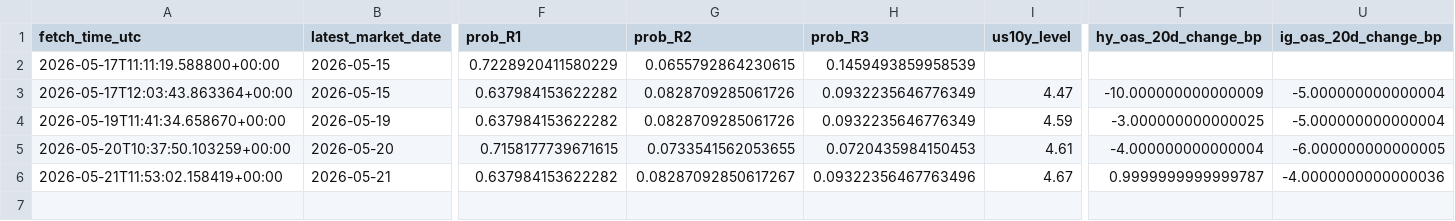
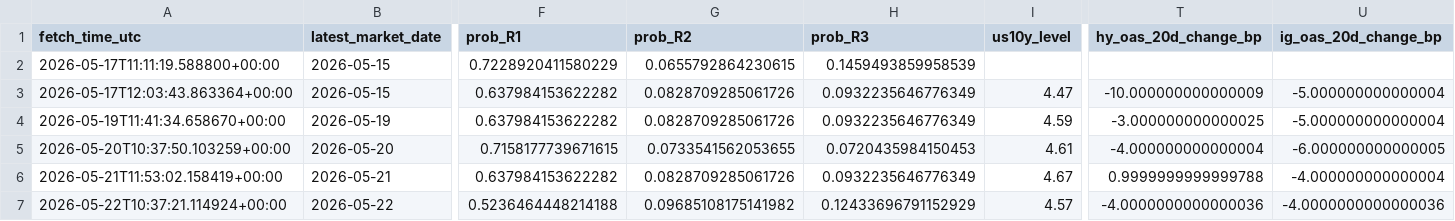
Before and after one commit to harryz77-ai/macro-regime-experiment, a CSV file: data/history.csv, drawn as a sheet; only a part is shown, gaps mark what is left out; rows hold the shown columns only; the diff names each change by its address in the sheet, - before the commit and + after, or states it on an @@ line.

```diff
--- a/data/history.csv
+++ b/data/history.csv
-G6 (prob_R2): 0.08287092850617267
+G6 (prob_R2): 0.0828709285061726
-H6 (prob_R3): 0.09322356467763496
+H6 (prob_R3): 0.0932235646776349
-T6 (hy_oas_20d_change_bp): 0.9999999999999787
+T6 (hy_oas_20d_change_bp): 0.9999999999999788
-U6 (ig_oas_20d_change_bp): -4.0000000000000036
+U6 (ig_oas_20d_change_bp): -4.000000000000004
+row 7: 2026-05-22T10:37:21.114924+00:00 | 2026-05-22 | 0.5236464448214188 | 0.09685108175141982 | 0.12433696791152929 | 4.57 | -4.0000000000000036 | -4.0000000000000036
```
Also changed, not shown: 2 other files.
